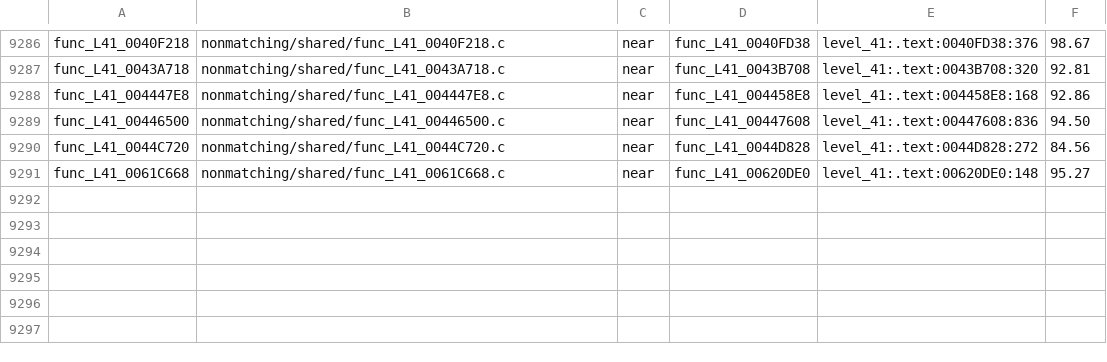
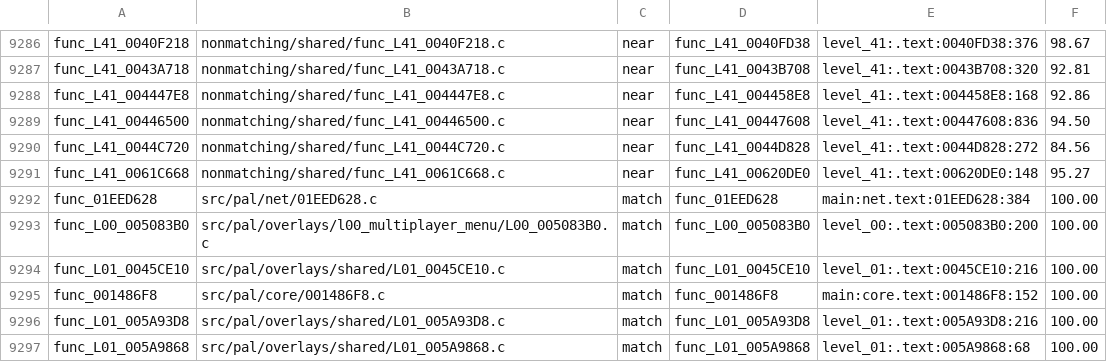
Before and after one commit to OpenRAC/rac4-decomp, a TSV file: config/pal/map.tsv, drawn as a sheet; only a part is shown, gaps mark what is left out.

Commit message:
Match six PAL core, network and overlay functions (#151)
Squash of #151 by Sumaiter, with main merged in: generated map.tsv and progress report files taken from main (regenerated after the batch).

```diff
--- a/config/pal/map.tsv
+++ b/config/pal/map.tsv
@@ -9291 +9291,7 @@ func_L41_0044C720	nonmatching/shared/func_L41_0044C720.c	near	func_L41_0044D828
 func_L41_0061C668	nonmatching/shared/func_L41_0061C668.c	near	func_L41_00620DE0	level_41:.text:00620DE0:148	95.27
+func_01EED628	src/pal/net/01EED628.c	match	func_01EED628	main:net.text:01EED628:384	100.00
+func_L00_005083B0	src/pal/overlays/l00_multiplayer_menu/L00_005083B0.c	match	func_L00_005083B0	level_00:.text:005083B0:200	100.00
+func_L01_0045CE10	src/pal/overlays/shared/L01_0045CE10.c	match	func_L01_0045CE10	level_01:.text:0045CE10:216	100.00
+func_001486F8	src/pal/core/001486F8.c	match	func_001486F8	main:core.text:001486F8:152	100.00
+func_L01_005A93D8	src/pal/overlays/shared/L01_005A93D8.c	match	func_L01_005A93D8	level_01:.text:005A93D8:216	100.00
+func_L01_005A9868	src/pal/overlays/shared/L01_005A9868.c	match	func_L01_005A9868	level_01:.text:005A9868:68	100.00
```
Also changed, not shown: config/us/map.tsv, 6 other files.
